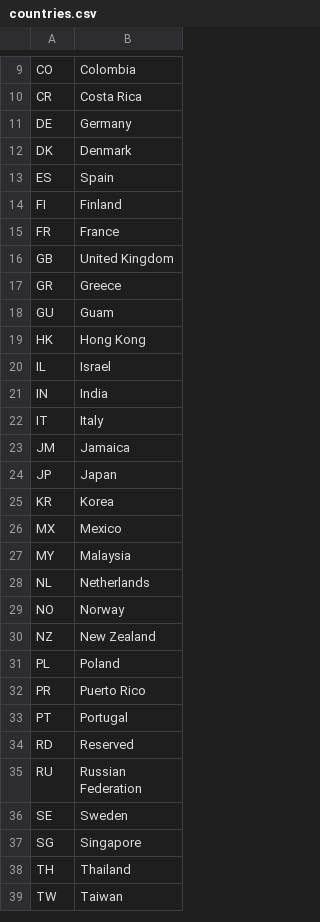
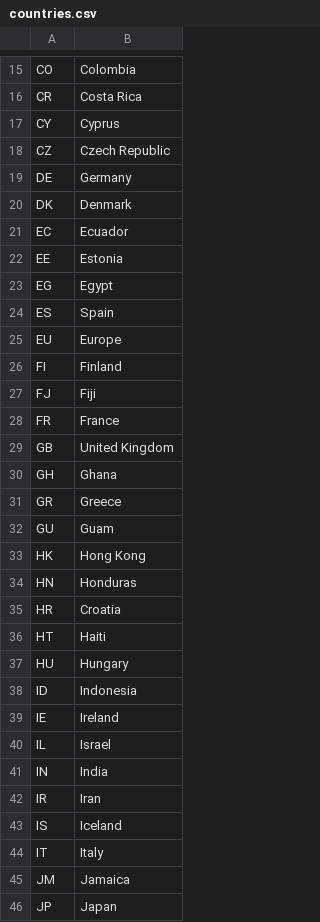
Before and after one commit to pauldeschacht/ImpalaInAction, a CSV file: countries.csv, drawn as a sheet; only a part is shown, gaps mark what is left out; the shorter side is filled out with more unchanged rows; the diff covers the shown part only.

Commit message:
newly processed

```diff
--- a/countries.csv
+++ b/countries.csv
@@ -10,0 +17,2 @@
+CY	Cyprus
+CZ	Czech Republic
@@ -12,0 +21,3 @@
+EC	Ecuador
+EE	Estonia
+EG	Egypt
@@ -13,0 +25 @@
+EU	Europe
@@ -14,0 +27 @@
+FJ	Fiji
@@ -16,0 +30 @@
+GH	Ghana
@@ -19,0 +34,6 @@
+HN	Honduras
+HR	Croatia
+HT	Haiti
+HU	Hungary
+ID	Indonesia
+IE	Ireland
@@ -21,0 +42,2 @@
+IR	Iran
+IS	Iceland
```
Also changed, not shown: 28 added rows elsewhere in this file.
